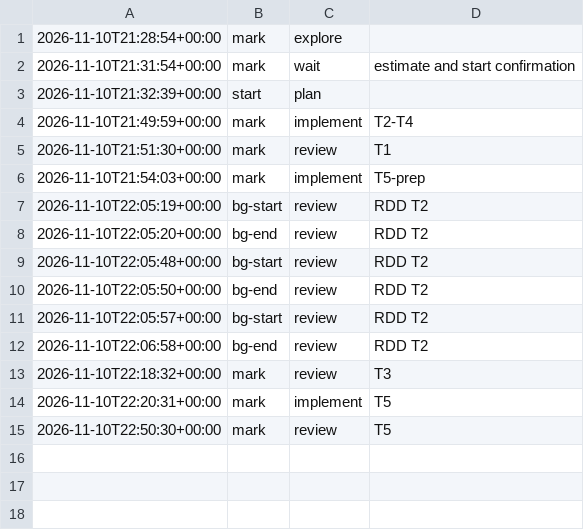
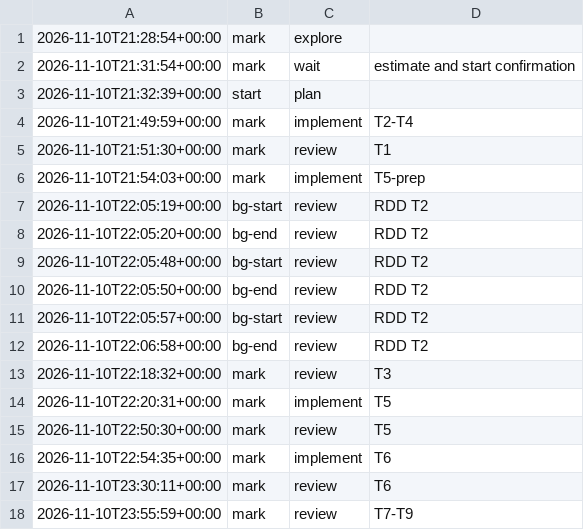
Before and after one commit to jesuslpm/Krummi, a TSV file: odd/tasks/tables-schema-phases.tsv, drawn as a sheet.

Commit message:
docs(odd): record T7 to T9 of the tables with schema run

```diff
--- a/odd/tasks/tables-schema-phases.tsv
+++ b/odd/tasks/tables-schema-phases.tsv
@@ -15 +15,4 @@
 2026-11-10T22:50:30+00:00	mark	review	T5
+2026-11-10T22:54:35+00:00	mark	implement	T6
+2026-11-10T23:30:11+00:00	mark	review	T6
+2026-11-10T23:55:59+00:00	mark	review	T7-T9
```
Also changed, not shown: 1 other file.
